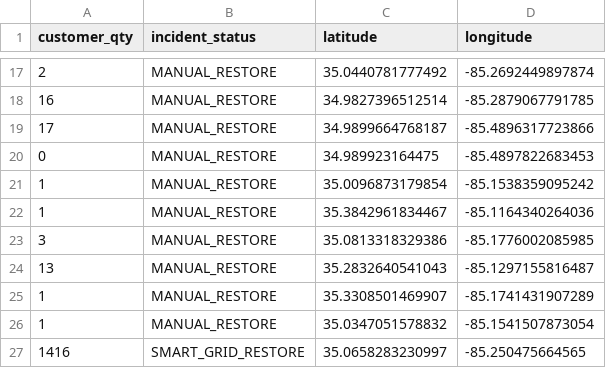
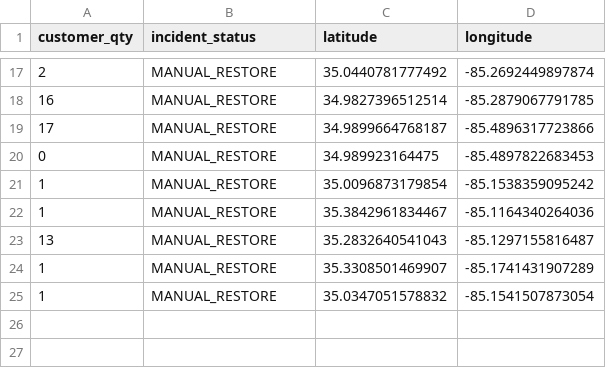
Before and after one commit to officeofperformancemanagement/public-epb-data, a CSV file: restores.csv, drawn as a sheet; only a part is shown, gaps mark what is left out; the diff names each change by its address in the sheet, - before the commit and + after, or states it on an @@ line.

```diff
--- a/restores.csv
+++ b/restores.csv
-row 23: 3 | MANUAL_RESTORE | 35.0813318329386 | -85.1776002085985
-row 27: 1416 | SMART_GRID_RESTORE | 35.0658283230997 | -85.250475664565
```
Also changed, not shown: 3 other files.
